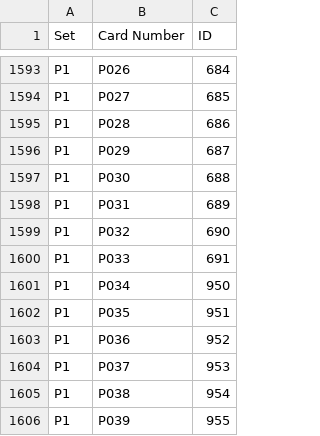
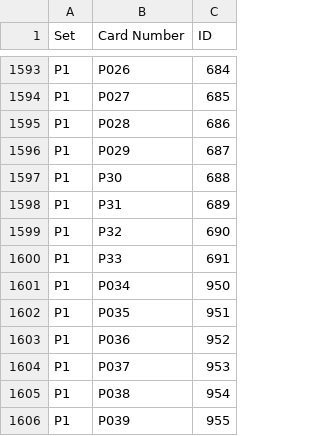
Before and after one commit to Brausepaul/lorcana-app-importer, a CSV file: mapping.csv, drawn as a sheet; only a part is shown, gaps mark what is left out; the diff covers the shown part only.

Commit message:
Corrected mapping for inconsistent ID structure for promo cards.

```diff
--- a/mapping.csv
+++ b/mapping.csv
@@ -1596,6 +1596,6 @@ P1, P028, 686
 P1, P029, 687
-P1, P030, 688
-P1, P031, 689
-P1, P032, 690
-P1, P033, 691
+P1, P30, 688
+P1, P31, 689
+P1, P32, 690
+P1, P33, 691
 P1, P034, 950
```
Also changed, not shown: 25 edited cells elsewhere in this file.
